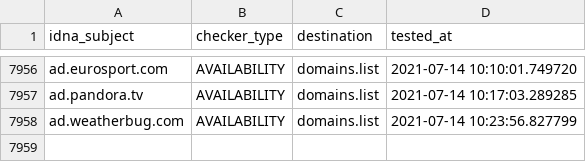
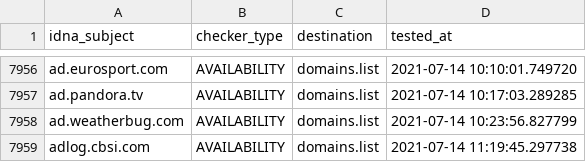
Before and after one commit to Ultimate-Hosts-Blacklist/Michael_Trimms_Hosts, a CSV file: .pyfunceble/inactive.csv, drawn as a sheet; only a part is shown, gaps mark what is left out.

```diff
--- a/.pyfunceble/inactive.csv
+++ b/.pyfunceble/inactive.csv
@@ -7958 +7958,2 @@ ad.pandora.tv,AVAILABILITY,domains.list,2021-07-14 10:17:03.289285
 ad.weatherbug.com,AVAILABILITY,domains.list,2021-07-14 10:23:56.827799
+adlog.cbsi.com,AVAILABILITY,domains.list,2021-07-14 11:19:45.297738
```
Also changed, not shown: 12 other files.
